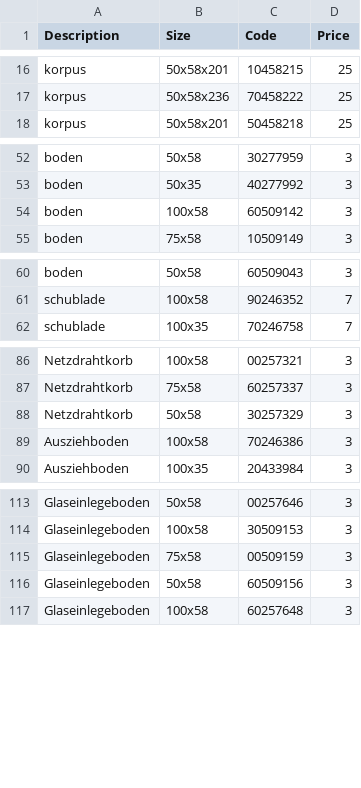
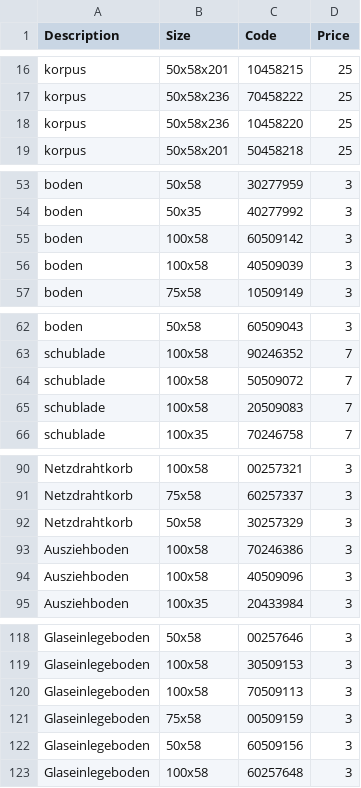
Before and after one commit to mustafaselimkocak/engineer_craftsman, a CSV file: docs/PAXCostAnalysis.csv, drawn as a sheet; only a part is shown, gaps mark what is left out.

Commit message:
Items updated
Items updated

```diff
--- a/docs/PAXCostAnalysis.csv
+++ b/docs/PAXCostAnalysis.csv
@@ -17,2 +17,3 @@ korpus,50x58x201,10458215,25
 korpus,50x58x236,70458222,25
+korpus,50x58x236,10458220,25
 korpus,50x58x201,50458218,25
@@ -54,2 +55,3 @@ boden,50x35,40277992,3
 boden,100x58,60509142,3
+boden,100x58,40509039,3
 boden,75x58,10509149,3
@@ -61,2 +63,4 @@ boden,50x58,60509043,3
 schublade,100x58,90246352,7
+schublade,100x58,50509072,7
+schublade,100x58,20509083,7
 schublade,100x35,70246758,7
@@ -89,2 +93,3 @@ Netzdrahtkorb,50x58,30257329,3
 Ausziehboden,100x58,70246386,3
+Ausziehboden,100x58,40509096,3
 Ausziehboden,100x35,20433984,3
@@ -114,2 +119,3 @@ Glaseinlegeboden,50x58,00257646,3
 Glaseinlegeboden,100x58,30509153,3
+Glaseinlegeboden,100x58,70509113,3
 Glaseinlegeboden,75x58,00509159,3
```
